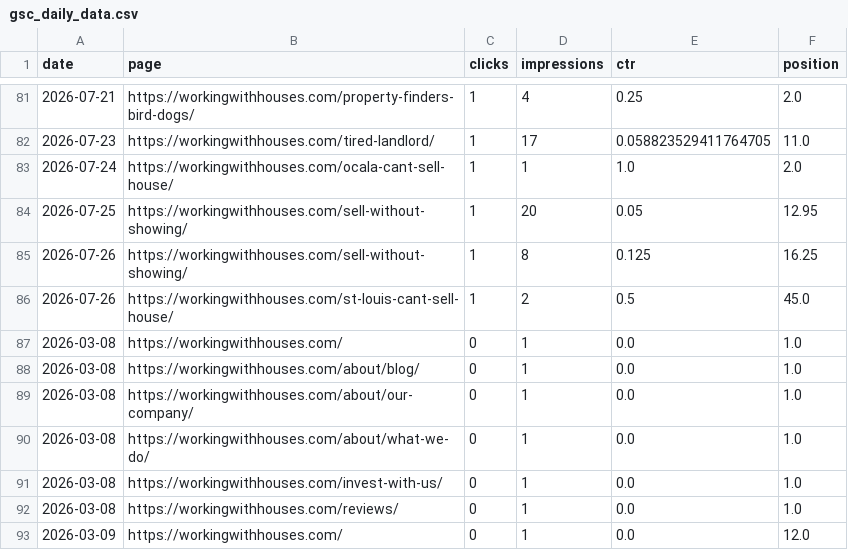
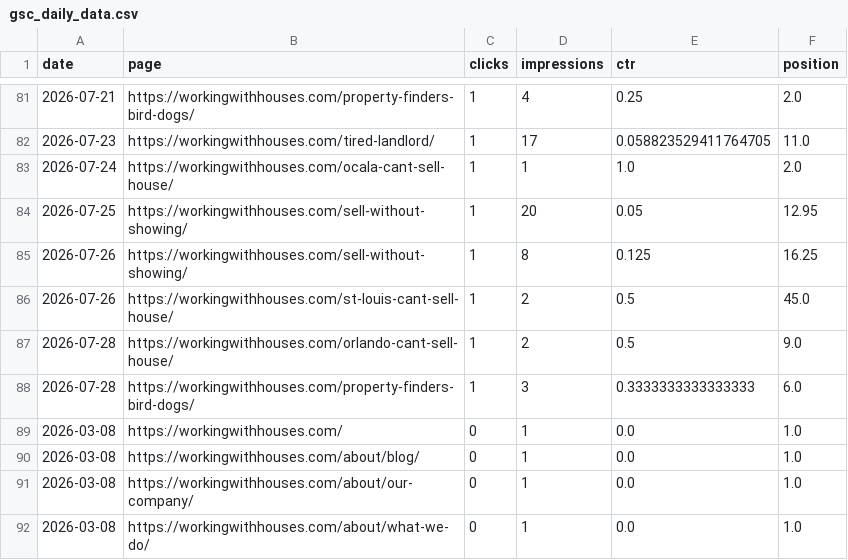
Before and after one commit to figlesias7/GSC-Tracker, a CSV file: data/gsc_daily_data.csv, drawn as a sheet; only a part is shown, gaps mark what is left out; the shorter side is filled out with more unchanged rows; the diff covers the shown part only.

```diff
--- a/data/gsc_daily_data.csv
+++ b/data/gsc_daily_data.csv
@@ -86,2 +86,4 @@ date,page,clicks,impressions,ctr,position
 2026-07-26,https://workingwithhouses.com/st-louis-cant-sell-house/,1,2,0.5,45.0
+2026-07-28,https://workingwithhouses.com/orlando-cant-sell-house/,1,2,0.5,9.0
+2026-07-28,https://workingwithhouses.com/property-finders-bird-dogs/,1,3,0.3333333333333333,6.0
 2026-03-08,https://workingwithhouses.com/,0,1,0.0,1.0
```
Also changed, not shown: 28 added rows elsewhere in this file, 1 other file.
